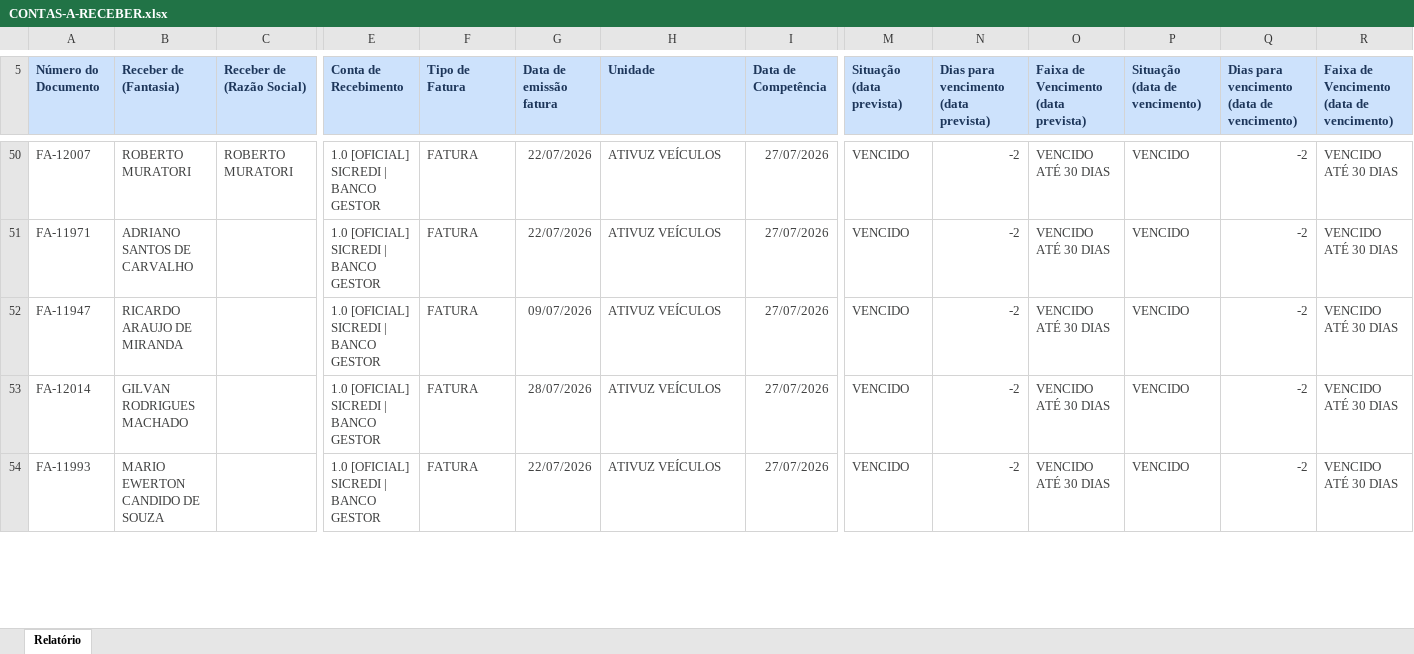
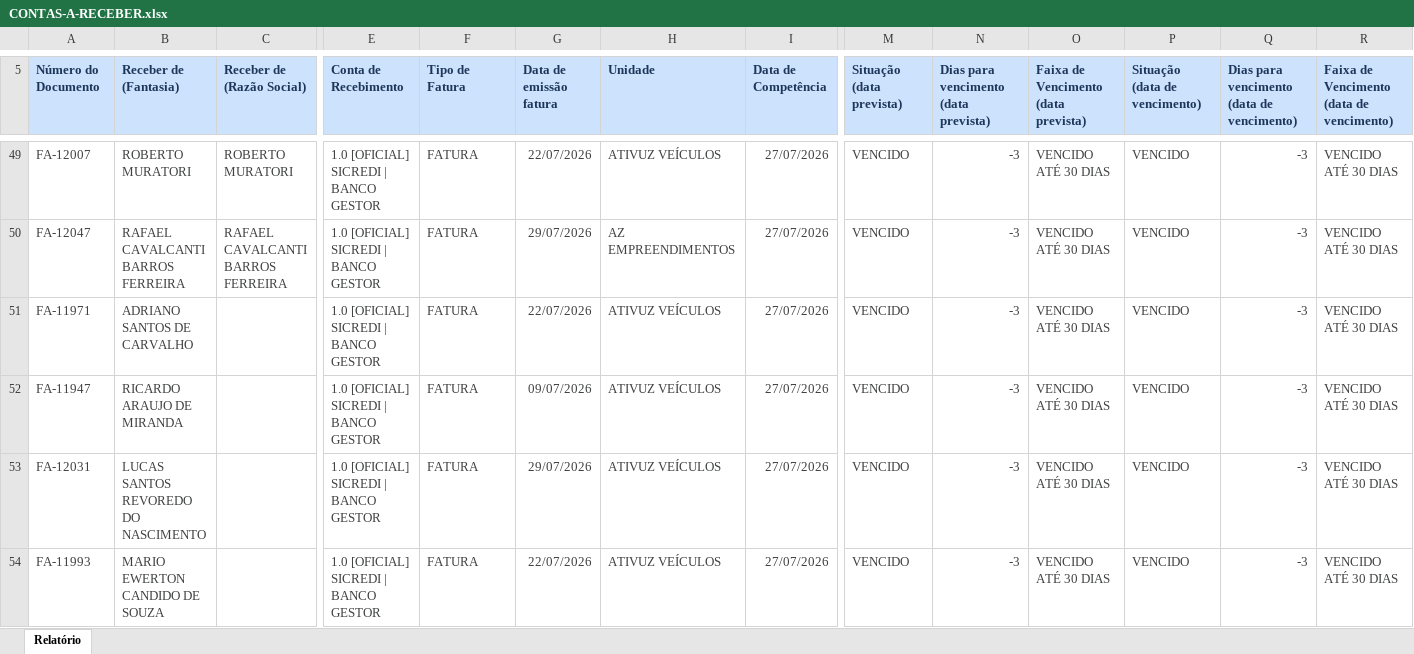
Before and after one commit to grupoativuz/Dashboard-Ativuz, an Excel workbook: planilhas/CONTAS-A-RECEBER.xlsx, sheet Relatório, drawn as a sheet; only a part is shown, gaps mark what is left out; values as stored, in another font and other column widths than the file's, no borders; addresses are those after the commit; rows hold the shown columns only; the diff covers the shown part only; the diff names each change by its address in the sheet, - before the commit and + after, or states it on an @@ line.

Commit message:
chore: atualiza CONTAS-A-RECEBER.xlsx via automação (Gmail)

```diff
--- a/planilhas/CONTAS-A-RECEBER.xlsx (sheet Relatório)
+++ b/planilhas/CONTAS-A-RECEBER.xlsx (sheet Relatório)
-N49: -2
+N49: -3
-Q49: -2
+Q49: -3
+row 50: FA-12047 | RAFAEL CAVALCANTI BARROS FERREIRA | RAFAEL CAVALCANTI BARROS FERREIRA | 1.0 [OFICIAL] SICREDI | BANCO GESTOR | FATURA | 29/07/2026 | AZ EMPREENDIMENTOS | 27/07/2026 | VENCIDO | -3 | VENCIDO ATÉ 30 DIAS | VENCIDO | -3 | VENCIDO ATÉ 30 DIAS
-N51:N54: -2
+N51:N54: -3
-Q51:Q54: -2
+Q51:Q54: -3
-A53 (Número do Documento): FA-12014
+A53 (Número do Documento): FA-12031
-B53 (Receber de (Fantasia)): GILVAN RODRIGUES MACHADO
+B53 (Receber de (Fantasia)): LUCAS SANTOS REVOREDO DO NASCIMENTO
-G53 (Data de emissão fatura): 28/07/2026
+G53 (Data de emissão fatura): 29/07/2026
```
Also changed, not shown: 50 added rows, 8 removed rows and 257 edited cells elsewhere in this sheet.
